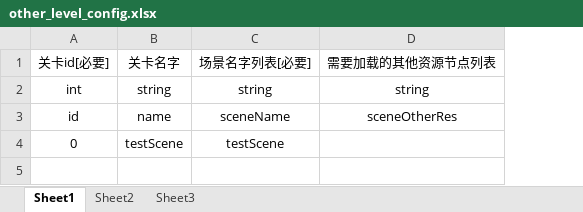
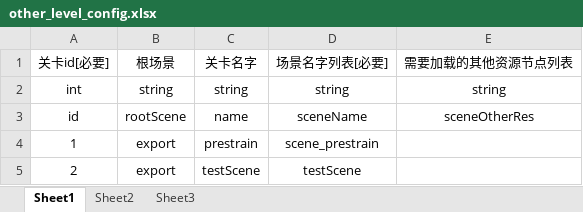
Before and after one commit to yayaluoya/LayaMiniGameFrame, an Excel workbook: Doc/excel/other_level_config.xlsx, sheet Sheet1, drawn as a sheet; values as stored, in another font and other column widths than the file's, no borders; addresses are those after the commit; the diff names each change by its address in the sheet, - before the commit and + after, or states it on an @@ line.

```diff
--- a/Doc/excel/other_level_config.xlsx (sheet Sheet1)
+++ b/Doc/excel/other_level_config.xlsx (sheet Sheet1)
+column B, rows 1-3: 根场景 | string | rootScene; row 5: export
+row 4: 1 | export | prestrain | scene_prestrain
-A5: 0
+A5: 2
```
Also changed, not shown: Doc/excel/level_config.xlsx, 23 other files.
